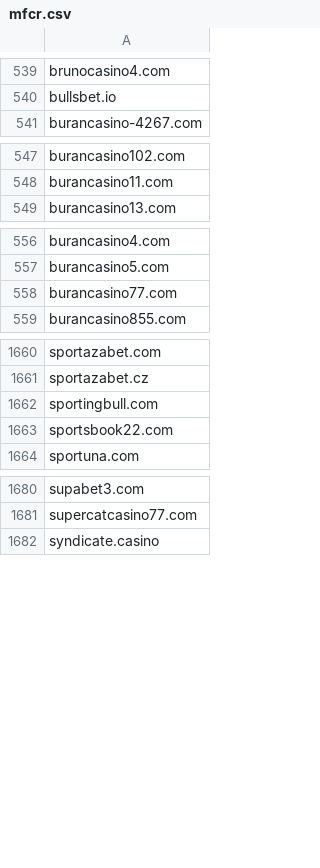
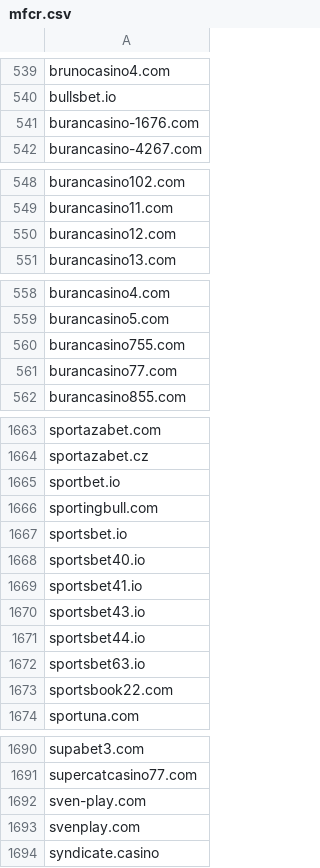
Before and after one commit to anapol/cz-gov-blocks, a CSV file: csv/mfcr.csv, drawn as a sheet; only a part is shown, gaps mark what is left out.

```diff
--- a/csv/mfcr.csv
+++ b/csv/mfcr.csv
@@ -540,2 +540,3 @@ brunocasino4.com
 bullsbet.io
+burancasino-1676.com
 burancasino-4267.com
@@ -548,2 +549,3 @@ burancasino102.com
 burancasino11.com
+burancasino12.com
 burancasino13.com
@@ -557,2 +559,3 @@ burancasino4.com
 burancasino5.com
+burancasino755.com
 burancasino77.com
@@ -1661,3 +1664,10 @@ sportazabet.com
 sportazabet.cz
+sportbet.io
 sportingbull.com
+sportsbet.io
+sportsbet40.io
+sportsbet41.io
+sportsbet43.io
+sportsbet44.io
+sportsbet63.io
 sportsbook22.com
@@ -1681,2 +1691,4 @@ supabet3.com
 supercatcasino77.com
+sven-play.com
+svenplay.com
 syndicate.casino
```
Also changed, not shown: original/mfcr.csv, 2 other files.
